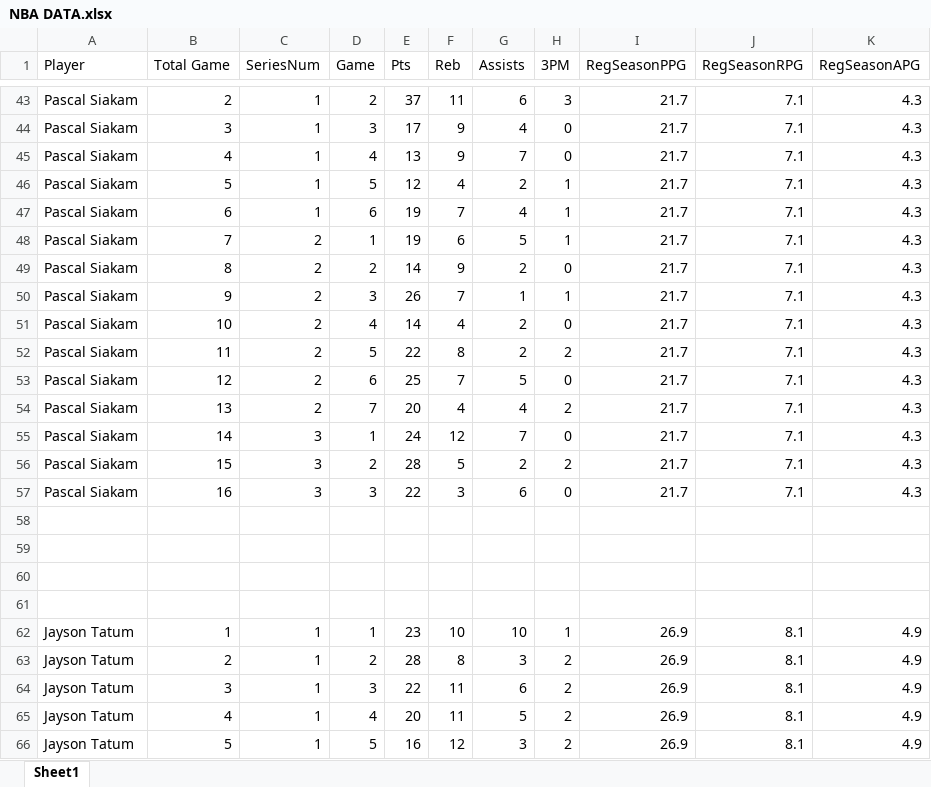
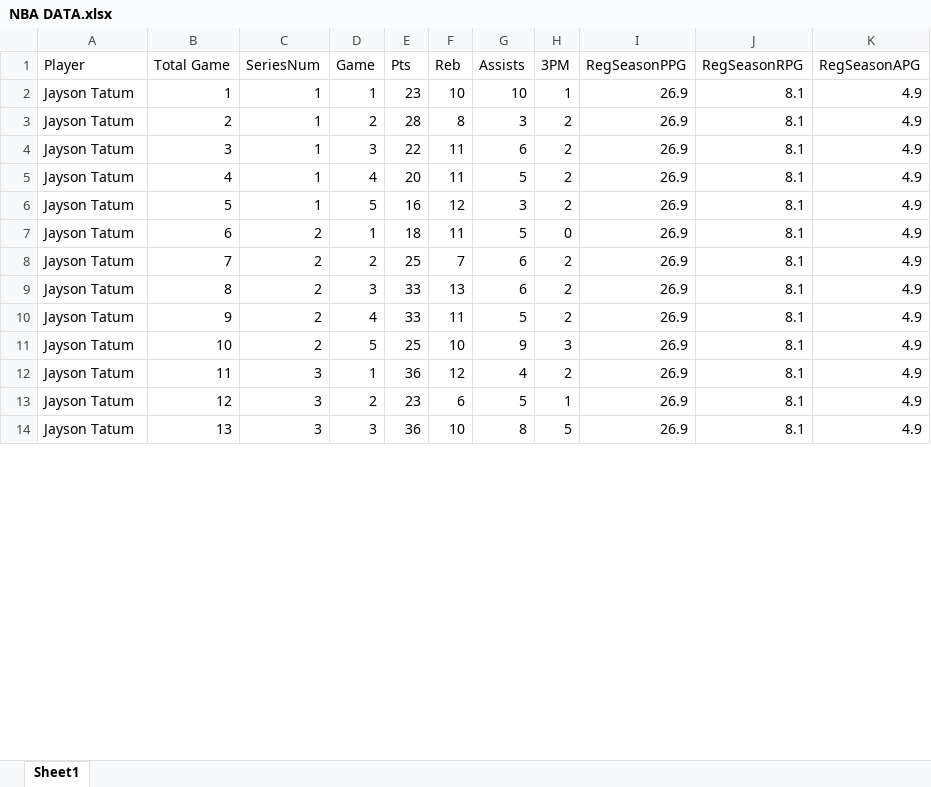
Before and after one commit to Mfensty/NBA-Playoff-Stat-Pred, an Excel workbook: NBA DATA.xlsx, sheet Sheet1, drawn as a sheet; only a part is shown, gaps mark what is left out; the shorter side is filled out with more unchanged rows; values as stored, in another font and other column widths than the file's, no borders; removed rows and columns are numbered as before the commit, all else as after; the diff covers the shown part only; the diff names each change by its address in the sheet, - before the commit and + after, or states it on an @@ line.

Commit message:
data updated, pacers removed

```diff
--- a/NBA DATA.xlsx (sheet Sheet1)
+++ b/NBA DATA.xlsx (sheet Sheet1)
-row 43: Pascal Siakam | 2 | 1 | 2 | 37 | 11 | 6 | 3 | 21.7 | 7.1 | 4.3
-row 44: Pascal Siakam | 3 | 1 | 3 | 17 | 9 | 4 | 0 | 21.7 | 7.1 | 4.3
-row 45: Pascal Siakam | 4 | 1 | 4 | 13 | 9 | 7 | 0 | 21.7 | 7.1 | 4.3
-row 46: Pascal Siakam | 5 | 1 | 5 | 12 | 4 | 2 | 1 | 21.7 | 7.1 | 4.3
-row 47: Pascal Siakam | 6 | 1 | 6 | 19 | 7 | 4 | 1 | 21.7 | 7.1 | 4.3
-row 48: Pascal Siakam | 7 | 2 | 1 | 19 | 6 | 5 | 1 | 21.7 | 7.1 | 4.3
-row 49: Pascal Siakam | 8 | 2 | 2 | 14 | 9 | 2 | 0 | 21.7 | 7.1 | 4.3
-row 50: Pascal Siakam | 9 | 2 | 3 | 26 | 7 | 1 | 1 | 21.7 | 7.1 | 4.3
-row 51: Pascal Siakam | 10 | 2 | 4 | 14 | 4 | 2 | 0 | 21.7 | 7.1 | 4.3
-row 52: Pascal Siakam | 11 | 2 | 5 | 22 | 8 | 2 | 2 | 21.7 | 7.1 | 4.3
-row 53: Pascal Siakam | 12 | 2 | 6 | 25 | 7 | 5 | 0 | 21.7 | 7.1 | 4.3
-row 54: Pascal Siakam | 13 | 2 | 7 | 20 | 4 | 4 | 2 | 21.7 | 7.1 | 4.3
-row 55: Pascal Siakam | 14 | 3 | 1 | 24 | 12 | 7 | 0 | 21.7 | 7.1 | 4.3
-row 56: Pascal Siakam | 15 | 3 | 2 | 28 | 5 | 2 | 2 | 21.7 | 7.1 | 4.3
-row 57: Pascal Siakam | 16 | 3 | 3 | 22 | 3 | 6 | 0 | 21.7 | 7.1 | 4.3
-row 58: (empty)
-row 59: (empty)
-row 60: (empty)
-row 61: (empty)
```
Also changed, not shown: 41 removed rows and 44 edited cells elsewhere in this sheet.
